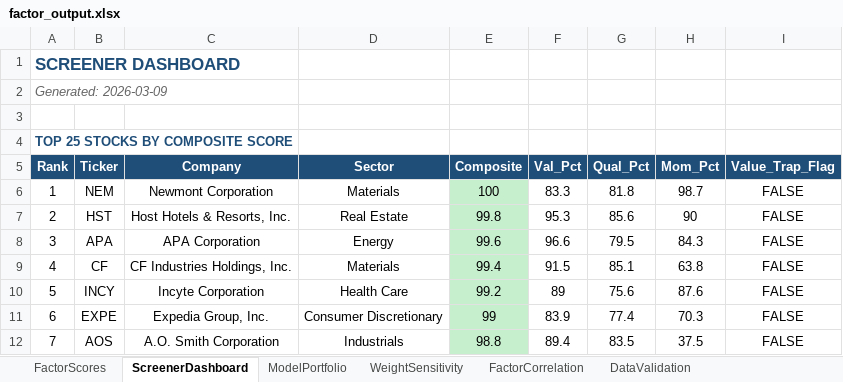
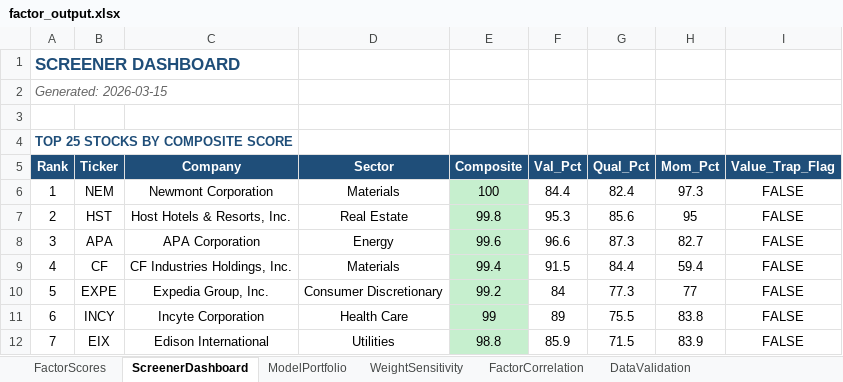
Before and after one commit to CalebSmit/screener-dashboard, an Excel workbook: factor_output.xlsx, sheet ScreenerDashboard, drawn as a sheet; only a part is shown; values as stored, in another font and other column widths than the file's, no borders; the diff covers the shown part only; the diff names each change by its address in the sheet, - before the commit and + after, or states it on an @@ line.

```diff
--- a/factor_output.xlsx (sheet ScreenerDashboard)
+++ b/factor_output.xlsx (sheet ScreenerDashboard)
-A2 (Rank): Generated: 2026-03-09
+A2 (Rank): Generated: 2026-03-15
-F6 (Val_Pct): 83.3
+F6 (Val_Pct): 84.4
-G6 (Qual_Pct): 81.8
+G6 (Qual_Pct): 82.4
-H6 (Mom_Pct): 98.7
+H6 (Mom_Pct): 97.3
-H7 (Mom_Pct): 90
+H7 (Mom_Pct): 95
-G8 (Qual_Pct): 79.5
+G8 (Qual_Pct): 87.3
-H8 (Mom_Pct): 84.3
+H8 (Mom_Pct): 82.7
-G9 (Qual_Pct): 85.1
+G9 (Qual_Pct): 84.4
-H9 (Mom_Pct): 63.8
+H9 (Mom_Pct): 59.4
-B10 (Ticker): INCY
+B10 (Ticker): EXPE
-C10 (Company): Incyte Corporation
+C10 (Company): Expedia Group, Inc.
-D10 (Sector): Health Care
+D10 (Sector): Consumer Discretionary
-F10 (Val_Pct): 89
+F10 (Val_Pct): 84
-G10 (Qual_Pct): 75.6
+G10 (Qual_Pct): 77.3
-H10 (Mom_Pct): 87.6
+H10 (Mom_Pct): 77
-B11 (Ticker): EXPE
+B11 (Ticker): INCY
-C11 (Company): Expedia Group, Inc.
+C11 (Company): Incyte Corporation
-D11 (Sector): Consumer Discretionary
+D11 (Sector): Health Care
-F11 (Val_Pct): 83.9
+F11 (Val_Pct): 89
-G11 (Qual_Pct): 77.4
+G11 (Qual_Pct): 75.5
-H11 (Mom_Pct): 70.3
+H11 (Mom_Pct): 83.8
-B12 (Ticker): AOS
+B12 (Ticker): EIX
-C12 (Company): A.O. Smith Corporation
+C12 (Company): Edison International
-D12 (Sector): Industrials
+D12 (Sector): Utilities
-F12 (Val_Pct): 89.4
+F12 (Val_Pct): 85.9
-G12 (Qual_Pct): 83.5
+G12 (Qual_Pct): 71.5
-H12 (Mom_Pct): 37.5
+H12 (Mom_Pct): 83.9
```
Also changed, not shown: 117 edited cells elsewhere in this sheet, sheet FactorScores, sheet FactorCorrelation, sheet DataValidation, sheet ModelPortfolio, sheet WeightSensitivity, 7 other files.
